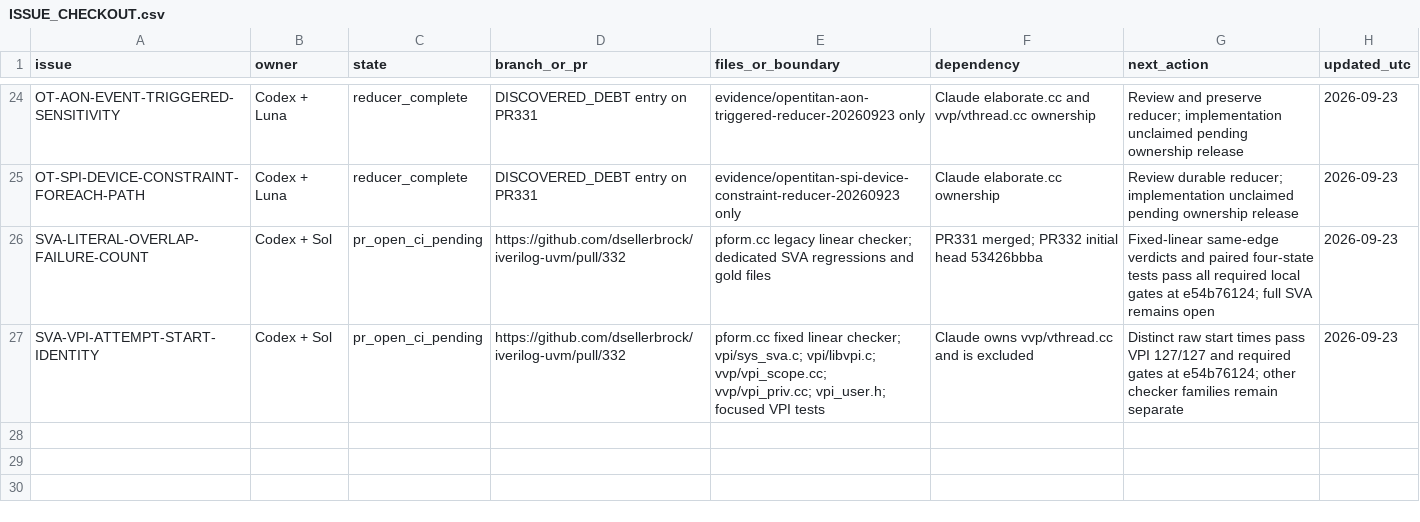
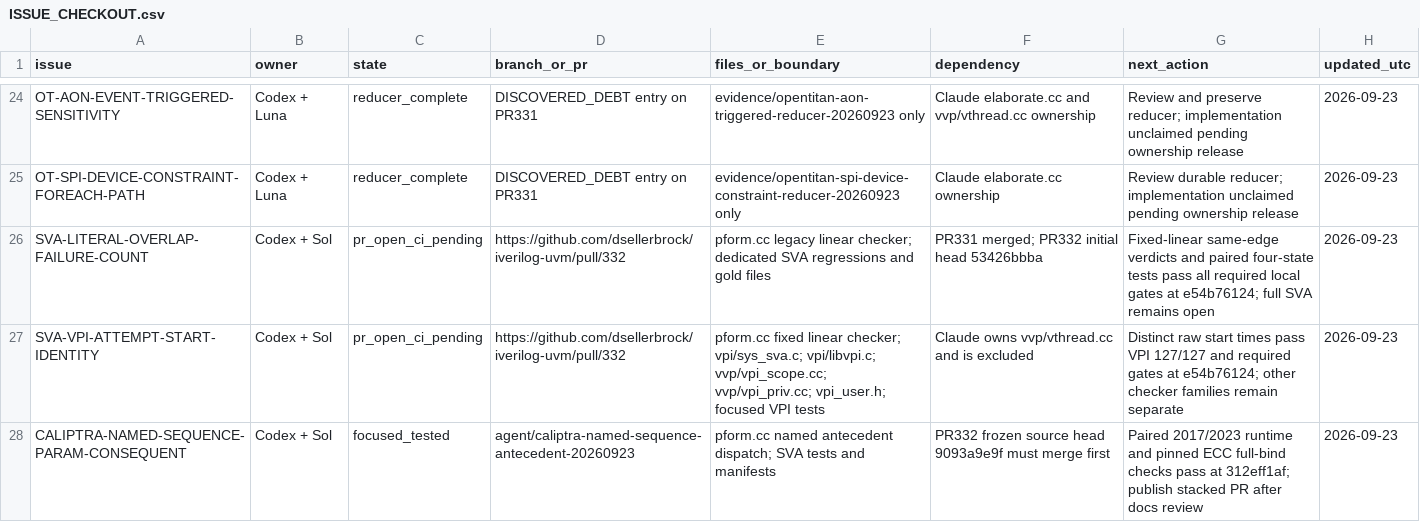
Before and after one commit to dsellerbrock/iverilog-uvm, a CSV file: .ai/ISSUE_CHECKOUT.csv, drawn as a sheet; only a part is shown, gaps mark what is left out; the diff names each change by its address in the sheet, - before the commit and + after, or states it on an @@ line.

Commit message:
Record Caliptra named-sequence evidence and limits

```diff
--- a/.ai/ISSUE_CHECKOUT.csv
+++ b/.ai/ISSUE_CHECKOUT.csv
+row 28: CALIPTRA-NAMED-SEQUENCE-PARAM-CONSEQUENT | Codex + Sol | focused_tested | agent/caliptra-named-sequence-antecedent-20260923 | pform.cc named antecedent dispatch; SVA tests and manifests | PR332 frozen source head 9093a9e9f must merge first | Paired 2017/2023 runtime and pinned ECC full-bind checks pass at 312eff1af; publish stacked PR after docs review | 2026-09-23
```
Also changed, not shown: 7 other files.
